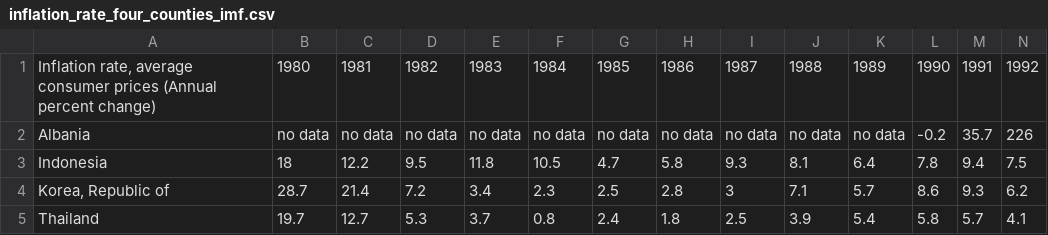
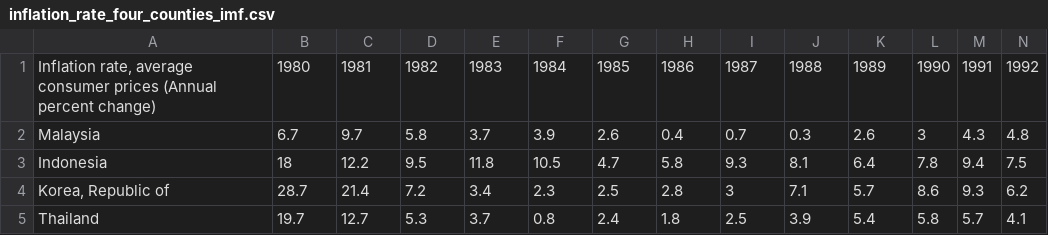
Before and after one commit to kclx/Explore-the-financial-events-behind-changes-in-global-GDP, a CSV file: data/IMF/inflation_rate_four_counties_imf.csv, drawn as a sheet; only a part is shown; removed rows and columns are numbered as before the commit, all else as after; rows hold the shown columns only; the diff names each change by its address in the sheet, - before the commit and + after, or states it on an @@ line.

```diff
--- a/data/IMF/inflation_rate_four_counties_imf.csv
+++ b/data/IMF/inflation_rate_four_counties_imf.csv
-row 2: Albania | no data | no data | no data | no data | no data | no data | no data | no data | no data | no data | -0.2 | 35.7 | 226
+row 2: Malaysia | 6.7 | 9.7 | 5.8 | 3.7 | 3.9 | 2.6 | 0.4 | 0.7 | 0.3 | 2.6 | 3 | 4.3 | 4.8
```
Also changed, not shown: 4 other files.
